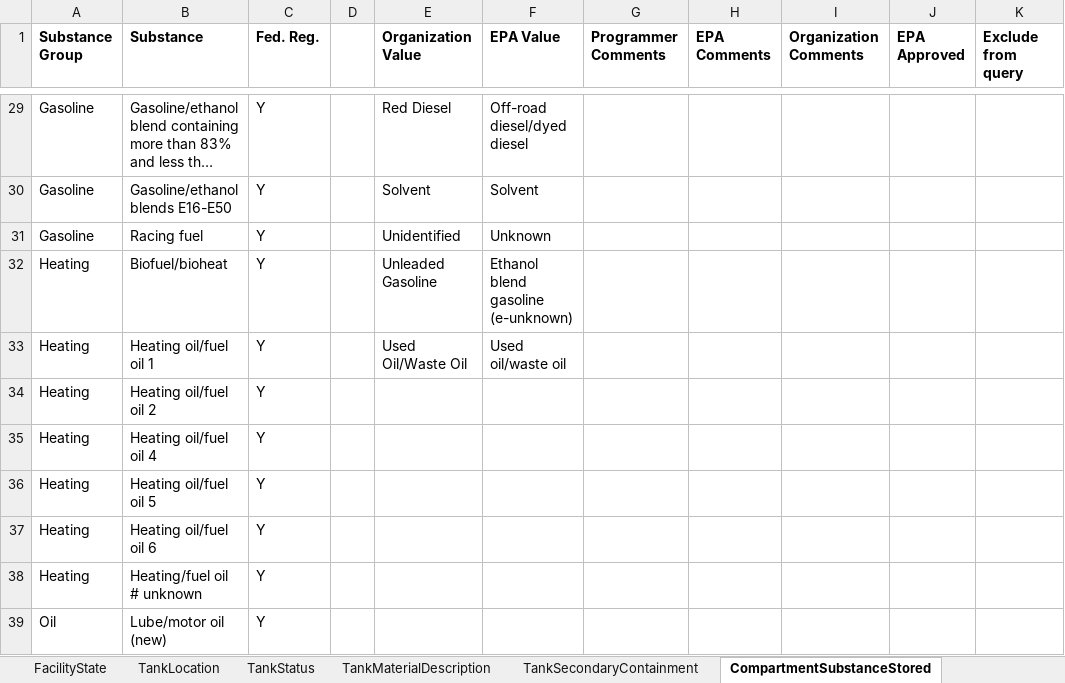
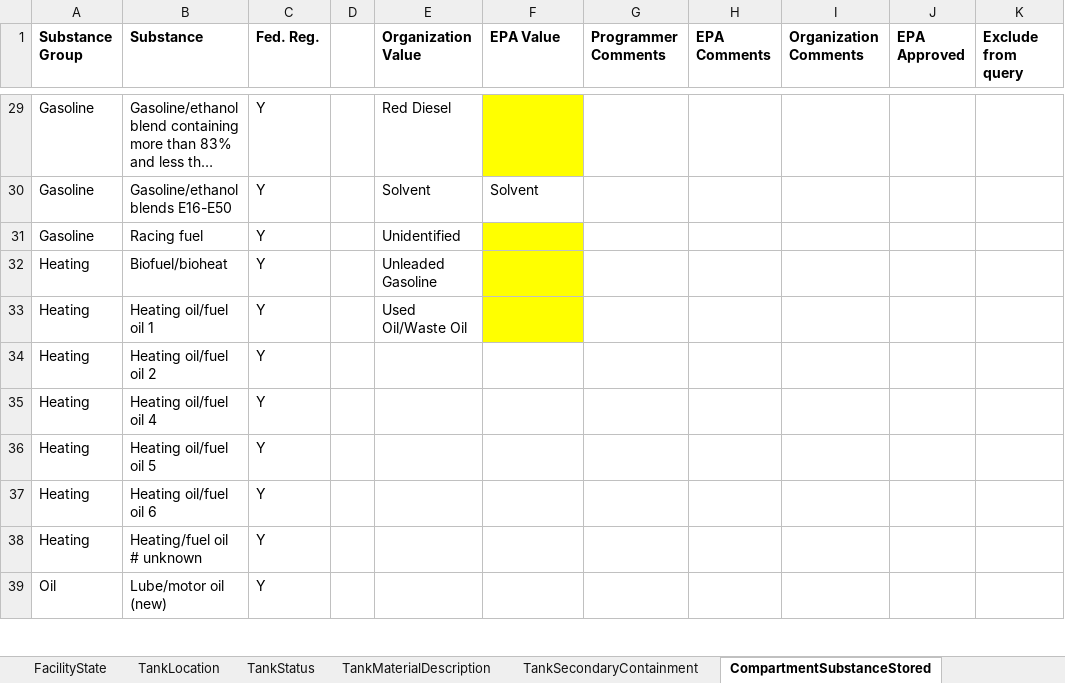
Before and after one commit to Eastern-Research-Group/UST, an Excel workbook: ust/python/exports/mapping/AZ/AZ_UST_mapping_20240723233603.xlsx, sheet CompartmentSubstanceStored, drawn as a sheet; only a part is shown, gaps mark what is left out; long unchanged cells end in …; values as stored, in another font and other column widths than the file's, no borders; the diff covers the shown part only; the diff names each change by its address in the sheet, - before the commit and + after, or states it on an @@ line.

```diff
--- a/ust/python/exports/mapping/AZ/AZ_UST_mapping_20240723233603.xlsx (sheet CompartmentSubstanceStored)
+++ b/ust/python/exports/mapping/AZ/AZ_UST_mapping_20240723233603.xlsx (sheet CompartmentSubstanceStored)
-F29 fill: none
+F29 fill: #FFFF00
-F29 (EPA Value): Off-road diesel/dyed diesel
+F29 (EPA Value): (empty)
-F31 (EPA Value): Unknown
+F31 (EPA Value): (empty)
-F31:F33 fill: none
+F31:F33 fill: #FFFF00
-F32 (EPA Value): Ethanol blend gasoline (e-unknown)
+F32 (EPA Value): (empty)
-F33 (EPA Value): Used oil/waste oil
+F33 (EPA Value): (empty)
```
Also changed, not shown: 27 edited cells and cell formats elsewhere in this sheet, ust/python/exports/mapping/AZ/AZ_Releases_mapping_20240724192944.xlsx, 2 other files.
